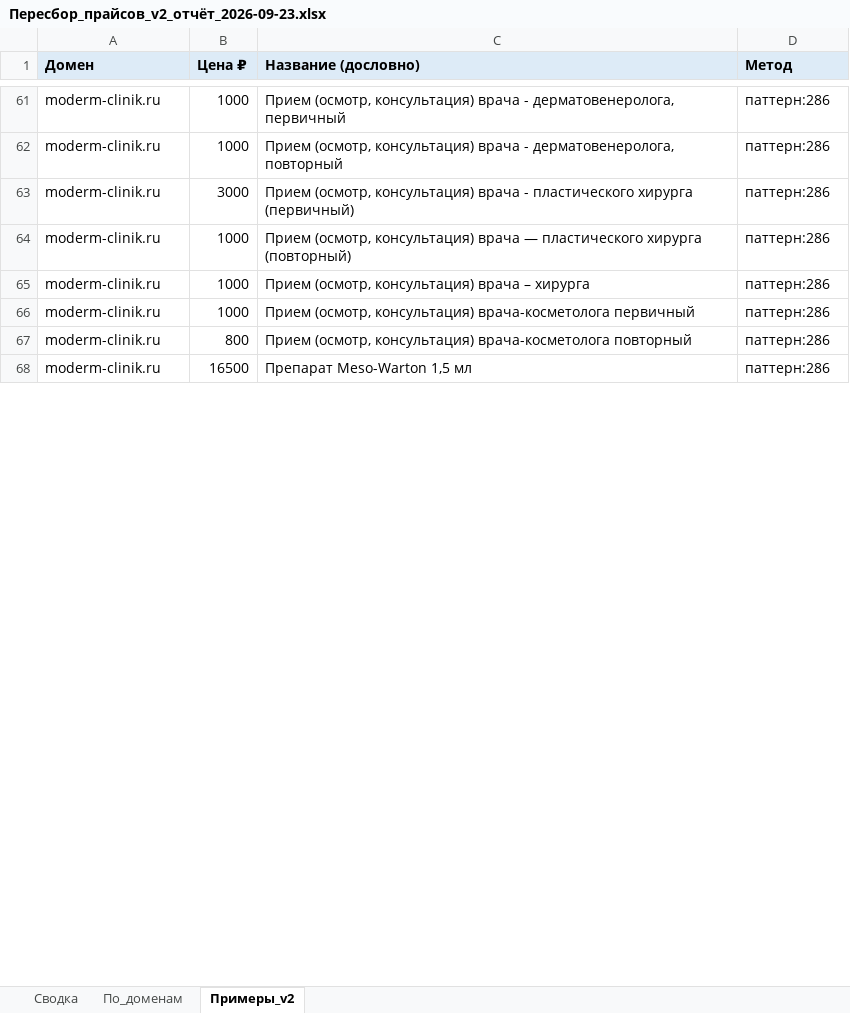
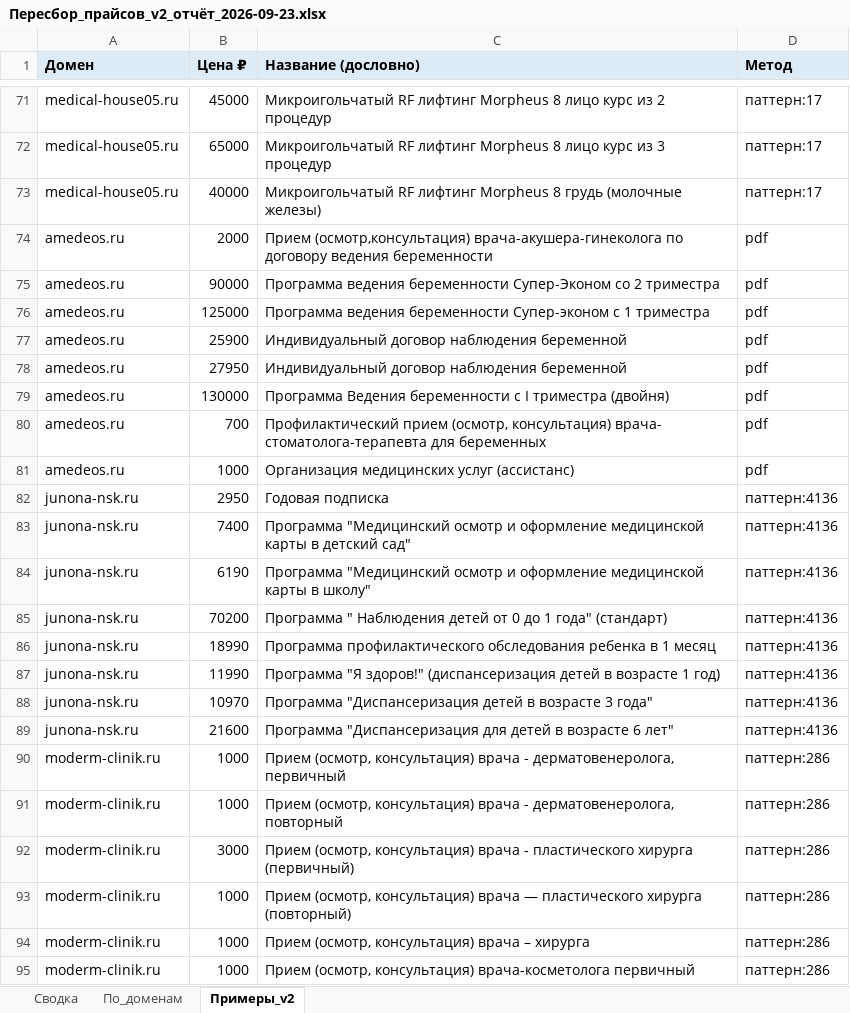
Before and after one commit to ddinnovationhub/Chistaya_kozha_research, an Excel workbook: output/Пересбор_прайсов_v2_отчёт_2026-09-23.xlsx, sheet Примеры_v2, drawn as a sheet; only a part is shown, gaps mark what is left out; the shorter side is filled out with more unchanged rows; values as stored, in another font and other column widths than the file's, no borders; the diff covers the shown part only; the diff names each change by its address in the sheet, - before the commit and + after, or states it on an @@ line.

```diff
--- a/output/Пересбор_прайсов_v2_отчёт_2026-09-23.xlsx (sheet Примеры_v2)
+++ b/output/Пересбор_прайсов_v2_отчёт_2026-09-23.xlsx (sheet Примеры_v2)
+row 71: medical-house05.ru | 45000 | Микроигольчатый RF лифтинг Morpheus 8 лицо курс из 2 процедур | паттерн:17
+row 72: medical-house05.ru | 65000 | Микроигольчатый RF лифтинг Morpheus 8 лицо курс из 3 процедур | паттерн:17
+row 73: medical-house05.ru | 40000 | Микроигольчатый RF лифтинг Morpheus 8 грудь (молочные железы) | паттерн:17
+row 74: amedeos.ru | 2000 | Прием (осмотр,консультация) врача-акушера-гинеколога по договору ведения беременности | pdf
+row 75: amedeos.ru | 90000 | Программа ведения беременности Супер-Эконом со 2 триместра | pdf
+row 76: amedeos.ru | 125000 | Программа ведения беременности Супер-эконом с 1 триместра | pdf
+row 77: amedeos.ru | 25900 | Индивидуальный договор наблюдения беременной | pdf
+row 78: amedeos.ru | 27950 | Индивидуальный договор наблюдения беременной | pdf
+row 79: amedeos.ru | 130000 | Программа Ведения беременности с I триместра (двойня) | pdf
+row 80: amedeos.ru | 700 | Профилактический прием (осмотр, консультация) врача- стоматолога-терапевта для беременных | pdf
+row 81: amedeos.ru | 1000 | Организация медицинских услуг (ассистанс) | pdf
+row 82: junona-nsk.ru | 2950 | Годовая подписка | паттерн:4136
+row 83: junona-nsk.ru | 7400 | Программа "Медицинский осмотр и оформление медицинской карты в детский сад" | паттерн:4136
+row 84: junona-nsk.ru | 6190 | Программа "Медицинский осмотр и оформление медицинской карты в школу" | паттерн:4136
+row 85: junona-nsk.ru | 70200 | Программа " Наблюдения детей от 0 до 1 года" (стандарт) | паттерн:4136
+row 86: junona-nsk.ru | 18990 | Программа профилактического обследования ребенка в 1 месяц | паттерн:4136
+row 87: junona-nsk.ru | 11990 | Программа "Я здоров!" (диспансеризация детей в возрасте 1 год) | паттерн:4136
+row 88: junona-nsk.ru | 10970 | Программа "Диспансеризация детей в возрасте 3 года" | паттерн:4136
+row 89: junona-nsk.ru | 21600 | Программа "Диспансеризация для детей в возрасте 6 лет" | паттерн:4136
```
Also changed, not shown: other rows of this sheet, sheet По_доменам, sheet Сводка, 4 other files.
